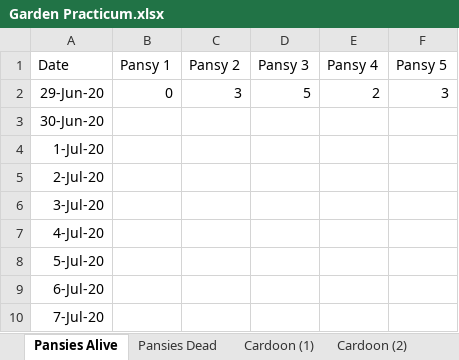
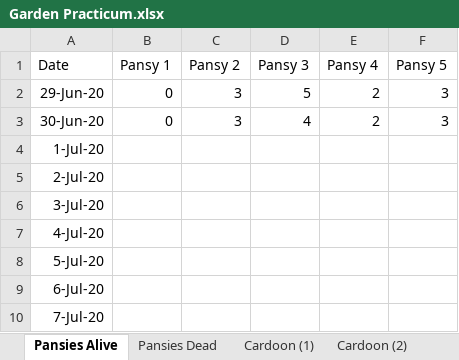
Before and after one commit to Nurrospody/SOURCE-Statistics-ILC, an Excel workbook: data_sources/Garden Practicum.xlsx, sheet Pansies Alive, drawn as a sheet; only a part is shown; values as stored, in another font and other column widths than the file's, no borders; the diff names each change by its address in the sheet, - before the commit and + after, or states it on an @@ line.

```diff
--- a/data_sources/Garden Practicum.xlsx (sheet Pansies Alive)
+++ b/data_sources/Garden Practicum.xlsx (sheet Pansies Alive)
-B3 (Pansy 1): (empty)
+B3 (Pansy 1): 0
-C3 (Pansy 2): (empty)
+C3 (Pansy 2): 3
-D3 (Pansy 3): (empty)
+D3 (Pansy 3): 4
-E3 (Pansy 4): (empty)
+E3 (Pansy 4): 2
-F3 (Pansy 5): (empty)
+F3 (Pansy 5): 3
```
Also changed, not shown: sheet Pansies Dead, sheet Cardoon (1), sheet Cardoon (2), 2 other files.
